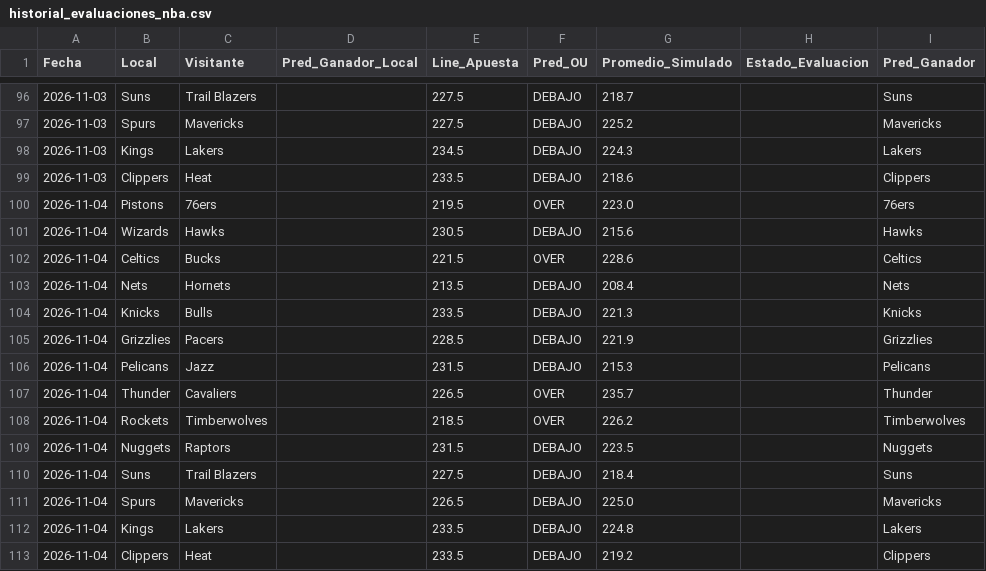
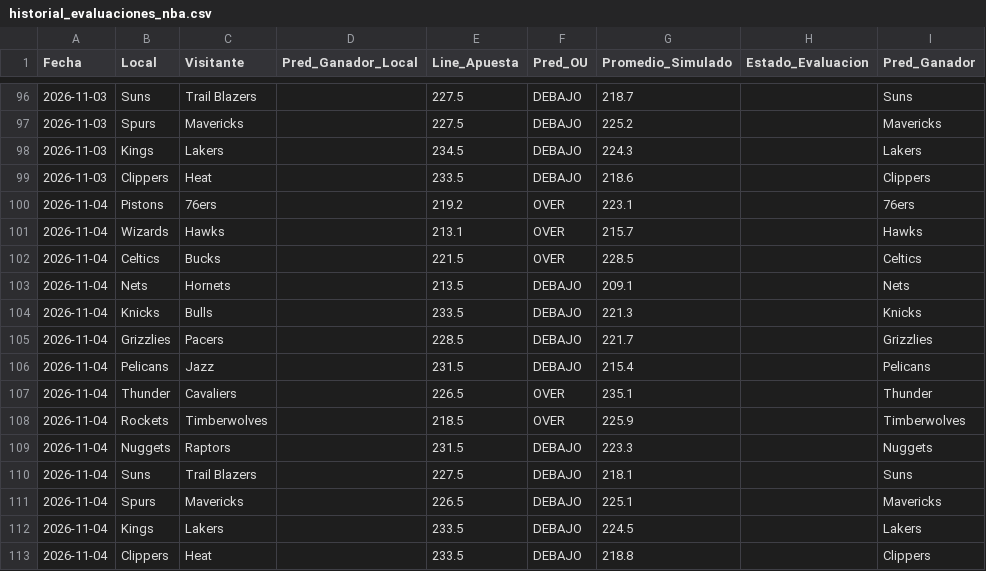
Before and after one commit to granpapiangel-beep/Modelo-autonomo, a CSV file: historial_evaluaciones_nba.csv, drawn as a sheet; only a part is shown, gaps mark what is left out; the diff names each change by its address in the sheet, - before the commit and + after, or states it on an @@ line.

```diff
--- a/historial_evaluaciones_nba.csv
+++ b/historial_evaluaciones_nba.csv
-E100 (Line_Apuesta): 219.5
+E100 (Line_Apuesta): 219.2
-G100 (Promedio_Simulado): 223.0
+G100 (Promedio_Simulado): 223.1
-E101 (Line_Apuesta): 230.5
+E101 (Line_Apuesta): 213.1
-F101 (Pred_OU): DEBAJO
+F101 (Pred_OU): OVER
-G101 (Promedio_Simulado): 215.6
+G101 (Promedio_Simulado): 215.7
-G102 (Promedio_Simulado): 228.6
+G102 (Promedio_Simulado): 228.5
-G103 (Promedio_Simulado): 208.4
+G103 (Promedio_Simulado): 209.1
-G105 (Promedio_Simulado): 221.9
+G105 (Promedio_Simulado): 221.7
-G106 (Promedio_Simulado): 215.3
+G106 (Promedio_Simulado): 215.4
-G107 (Promedio_Simulado): 235.7
+G107 (Promedio_Simulado): 235.1
-G108 (Promedio_Simulado): 226.2
+G108 (Promedio_Simulado): 225.9
-G109 (Promedio_Simulado): 223.5
+G109 (Promedio_Simulado): 223.3
-G110 (Promedio_Simulado): 218.4
+G110 (Promedio_Simulado): 218.1
-G111 (Promedio_Simulado): 225.0
+G111 (Promedio_Simulado): 225.1
-G112 (Promedio_Simulado): 224.8
+G112 (Promedio_Simulado): 224.5
-G113 (Promedio_Simulado): 219.2
+G113 (Promedio_Simulado): 218.8
```
